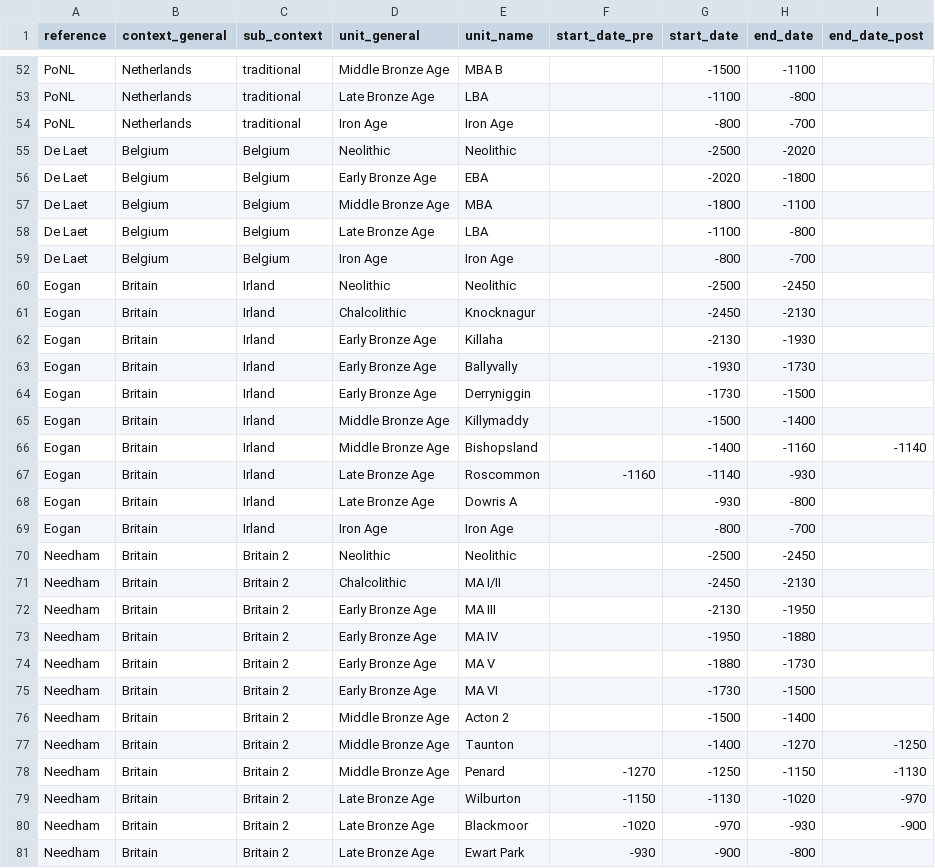
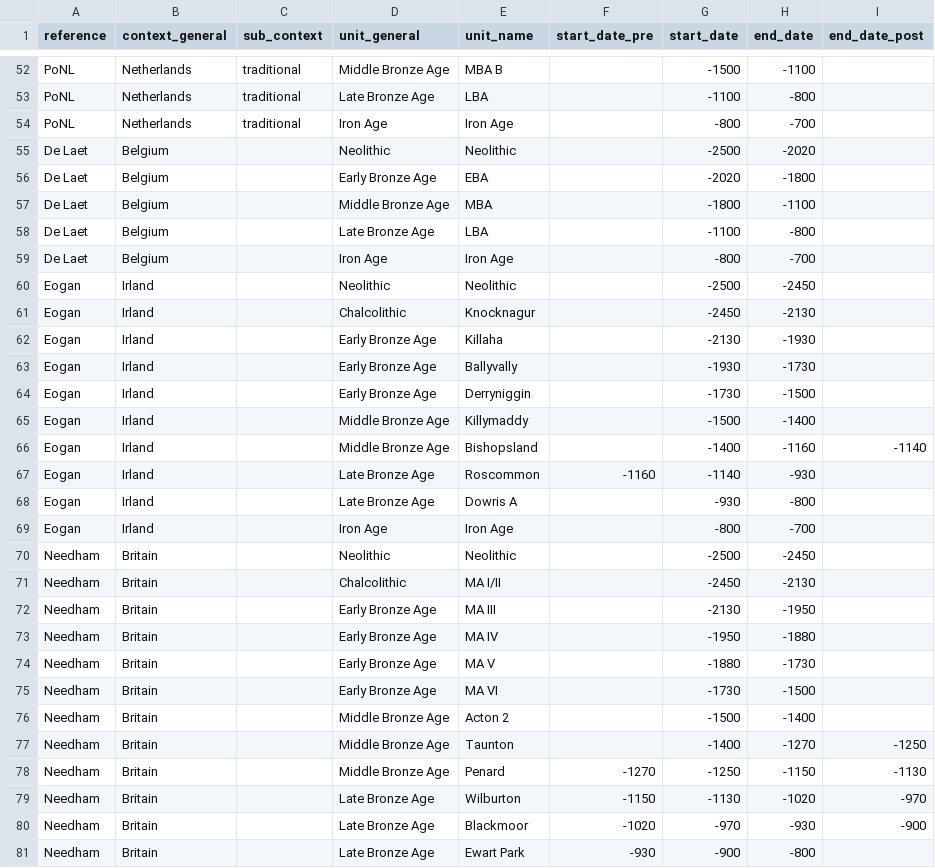
Before and after one commit to nevrome/neomod_analysis, a CSV file: data_manually_prepared/bronze_age_chronology.csv, drawn as a sheet; only a part is shown, gaps mark what is left out; the diff covers the shown part only.

Commit message:
final data adjustements

```diff
--- a/data_manually_prepared/bronze_age_chronology.csv
+++ b/data_manually_prepared/bronze_age_chronology.csv
@@ -54,28 +54,28 @@ PoNL,Netherlands,traditional,Late Bronze Age,LBA,,-1100,-800,
 PoNL,Netherlands,traditional,Iron Age,Iron Age,,-800,-700,
-De Laet,Belgium,Belgium,Neolithic,Neolithic,,-2500,-2020,
-De Laet,Belgium,Belgium,Early Bronze Age,EBA,,-2020,-1800,
-De Laet,Belgium,Belgium,Middle Bronze Age,MBA,,-1800,-1100,
-De Laet,Belgium,Belgium,Late Bronze Age,LBA,,-1100,-800,
-De Laet,Belgium,Belgium,Iron Age,Iron Age,,-800,-700,
-Eogan,Britain,Irland,Neolithic,Neolithic,,-2500,-2450,
-Eogan,Britain,Irland,Chalcolithic,Knocknagur,,-2450,-2130,
-Eogan,Britain,Irland,Early Bronze Age,Killaha,,-2130,-1930,
-Eogan,Britain,Irland,Early Bronze Age,Ballyvally,,-1930,-1730,
-Eogan,Britain,Irland,Early Bronze Age,Derryniggin,,-1730,-1500,
-Eogan,Britain,Irland,Middle Bronze Age,Killymaddy,,-1500,-1400,
-Eogan,Britain,Irland,Middle Bronze Age,Bishopsland,,-1400,-1160,-1140
-Eogan,Britain,Irland,Late Bronze Age,Roscommon,-1160,-1140,-930,
-Eogan,Britain,Irland,Late Bronze Age,Dowris A,,-930,-800,
-Eogan,Britain,Irland,Iron Age,Iron Age,,-800,-700,
-Needham,Britain,Britain 2,Neolithic,Neolithic,,-2500,-2450,
-Needham,Britain,Britain 2,Chalcolithic,MA I/II,,-2450,-2130,
-Needham,Britain,Britain 2,Early Bronze Age,MA III,,-2130,-1950,
-Needham,Britain,Britain 2,Early Bronze Age,MA IV ,,-1950,-1880,
-Needham,Britain,Britain 2,Early Bronze Age,MA V ,,-1880,-1730,
-Needham,Britain,Britain 2,Early Bronze Age,MA VI ,,-1730,-1500,
-Needham,Britain,Britain 2,Middle Bronze Age,Acton 2,,-1500,-1400,
-Needham,Britain,Britain 2,Middle Bronze Age,Taunton,,-1400,-1270,-1250
-Needham,Britain,Britain 2,Middle Bronze Age,Penard,-1270,-1250,-1150,-1130
-Needham,Britain,Britain 2,Late Bronze Age,Wilburton,-1150,-1130,-1020,-970
-Needham,Britain,Britain 2,Late Bronze Age,Blackmoor,-1020,-970,-930,-900
-Needham,Britain,Britain 2,Late Bronze Age,Ewart Park,-930,-900,-800,
+De Laet,Belgium,,Neolithic,Neolithic,,-2500,-2020,
+De Laet,Belgium,,Early Bronze Age,EBA,,-2020,-1800,
+De Laet,Belgium,,Middle Bronze Age,MBA,,-1800,-1100,
+De Laet,Belgium,,Late Bronze Age,LBA,,-1100,-800,
+De Laet,Belgium,,Iron Age,Iron Age,,-800,-700,
+Eogan,Irland,,Neolithic,Neolithic,,-2500,-2450,
+Eogan,Irland,,Chalcolithic,Knocknagur,,-2450,-2130,
+Eogan,Irland,,Early Bronze Age,Killaha,,-2130,-1930,
+Eogan,Irland,,Early Bronze Age,Ballyvally,,-1930,-1730,
+Eogan,Irland,,Early Bronze Age,Derryniggin,,-1730,-1500,
+Eogan,Irland,,Middle Bronze Age,Killymaddy,,-1500,-1400,
+Eogan,Irland,,Middle Bronze Age,Bishopsland,,-1400,-1160,-1140
+Eogan,Irland,,Late Bronze Age,Roscommon,-1160,-1140,-930,
+Eogan,Irland,,Late Bronze Age,Dowris A,,-930,-800,
+Eogan,Irland,,Iron Age,Iron Age,,-800,-700,
+Needham,Britain,,Neolithic,Neolithic,,-2500,-2450,
+Needham,Britain,,Chalcolithic,MA I/II,,-2450,-2130,
+Needham,Britain,,Early Bronze Age,MA III,,-2130,-1950,
+Needham,Britain,,Early Bronze Age,MA IV ,,-1950,-1880,
+Needham,Britain,,Early Bronze Age,MA V ,,-1880,-1730,
+Needham,Britain,,Early Bronze Age,MA VI ,,-1730,-1500,
+Needham,Britain,,Middle Bronze Age,Acton 2,,-1500,-1400,
+Needham,Britain,,Middle Bronze Age,Taunton,,-1400,-1270,-1250
+Needham,Britain,,Middle Bronze Age,Penard,-1270,-1250,-1150,-1130
+Needham,Britain,,Late Bronze Age,Wilburton,-1150,-1130,-1020,-970
+Needham,Britain,,Late Bronze Age,Blackmoor,-1020,-970,-930,-900
+Needham,Britain,,Late Bronze Age,Ewart Park,-930,-900,-800,
```
Also changed, not shown: 12 added rows and 62 edited cells elsewhere in this file.
